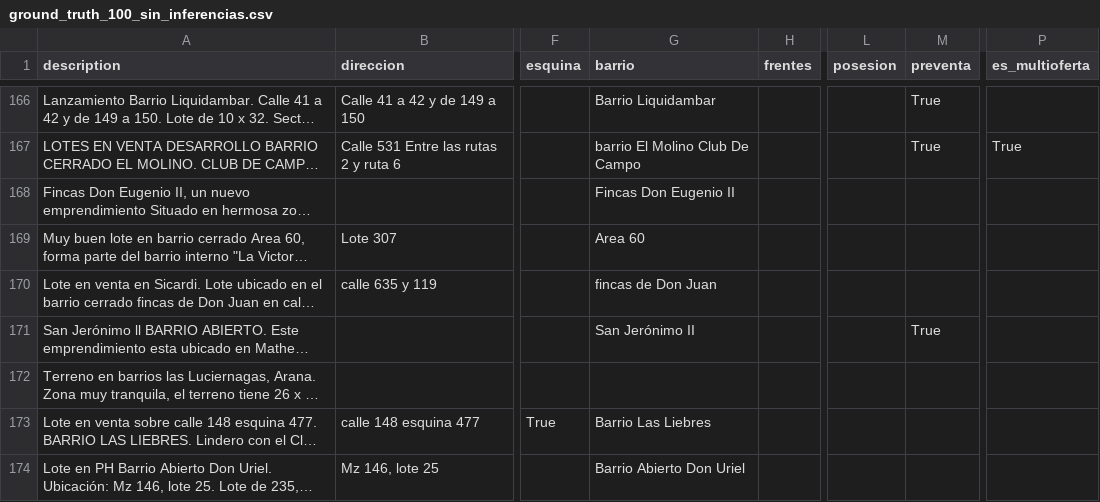
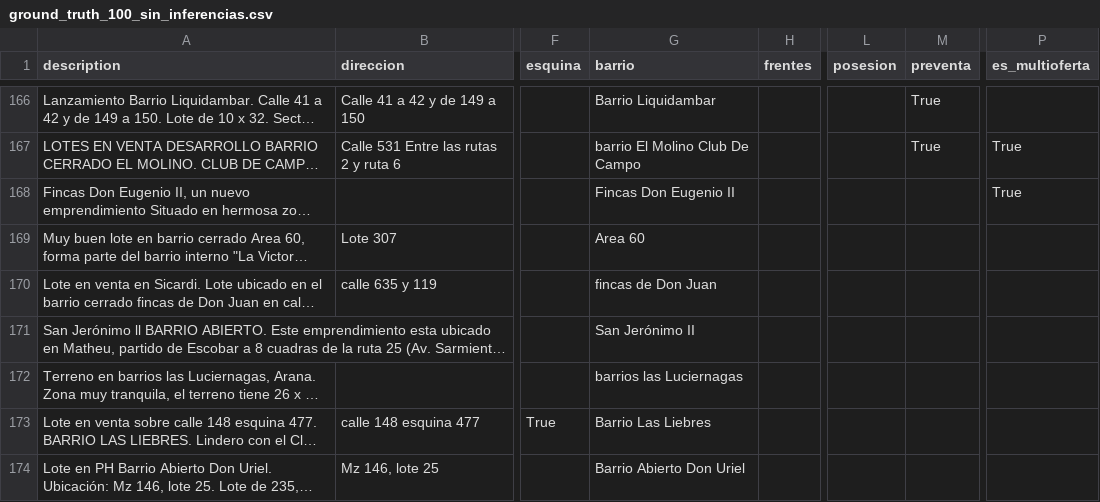
Before and after one commit to cientopolis/OVS-extractor-idis, a CSV file: input/ground_truth_100_sin_inferencias.csv, drawn as a sheet; only a part is shown, gaps mark what is left out; long unchanged cells end in …; the diff names each change by its address in the sheet, - before the commit and + after, or states it on an @@ line.

Commit message:
reviso db

```diff
--- a/input/ground_truth_100_sin_inferencias.csv
+++ b/input/ground_truth_100_sin_inferencias.csv
-P168 (es_multioferta): (empty)
+P168 (es_multioferta): True
-M171 (preventa): True
+M171 (preventa): (empty)
-G172 (barrio): (empty)
+G172 (barrio): barrios las Luciernagas
```
